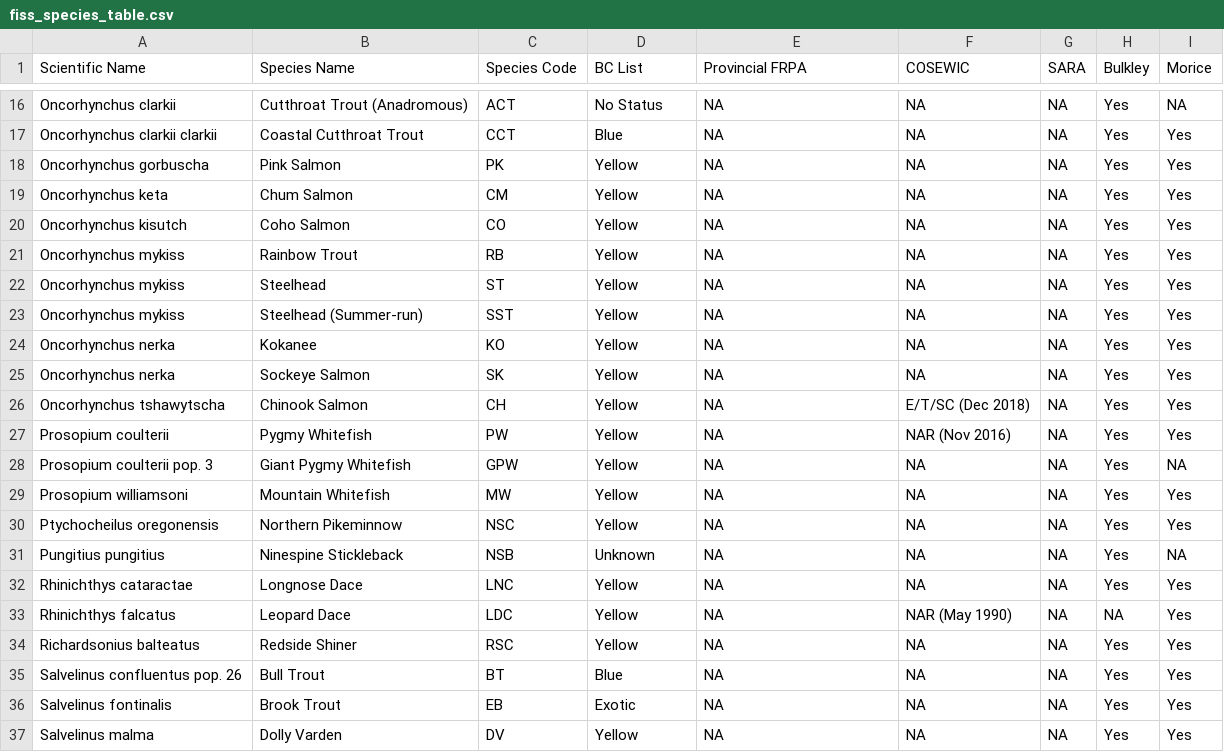
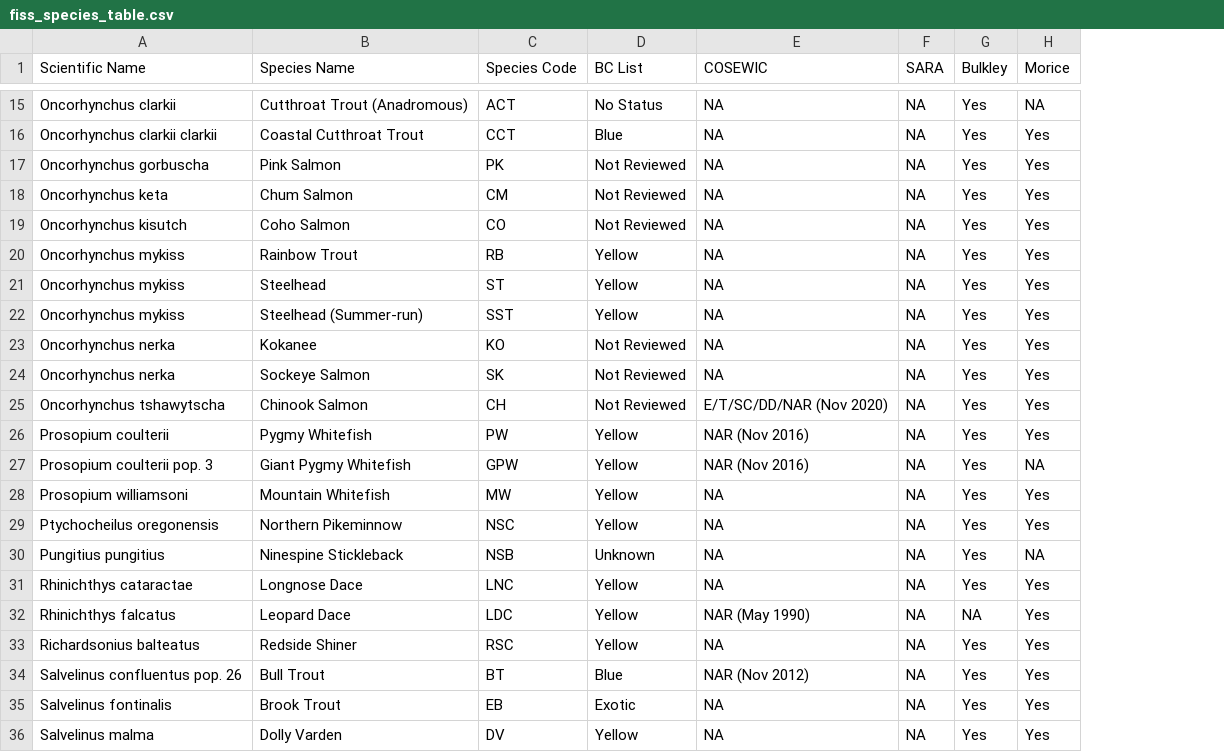
Before and after one commit to NewGraphEnvironment/restoration_wedzin_kwa_2024, a CSV file: data/inputs_extracted/fiss_species_table.csv, drawn as a sheet; only a part is shown, gaps mark what is left out; removed rows and columns are numbered as before the commit, all else as after; the diff covers the shown part only; the diff names each change by its address in the sheet, - before the commit and + after, or states it on an @@ line.

```diff
--- a/data/inputs_extracted/fiss_species_table.csv
+++ b/data/inputs_extracted/fiss_species_table.csv
-column F (COSEWIC), rows 16-37: NA | NA | NA | NA | NA | NA | NA | NA | NA | NA | E/T/SC (Dec 2018) | NAR (Nov 2016) | NA | NA | NA | NA | NA | NAR (May 1990) | NA | NA | NA | NA
-E1: Provincial FRPA
+E1: COSEWIC
-D17:D19 (BC List): Yellow
+D17:D19 (BC List): Not Reviewed
-D23:D25 (BC List): Yellow
+D23:D25 (BC List): Not Reviewed
-E25 (COSEWIC): NA
+E25 (COSEWIC): E/T/SC/DD/NAR (Nov 2020)
-E26:E27 (COSEWIC): NA
+E26:E27 (COSEWIC): NAR (Nov 2016)
-E32 (COSEWIC): NA
+E32 (COSEWIC): NAR (May 1990)
-E34 (COSEWIC): NA
+E34 (COSEWIC): NAR (Nov 2012)
```
Also changed, not shown: 1 added row, 1 removed row and 1 edited cell elsewhere in this file.
